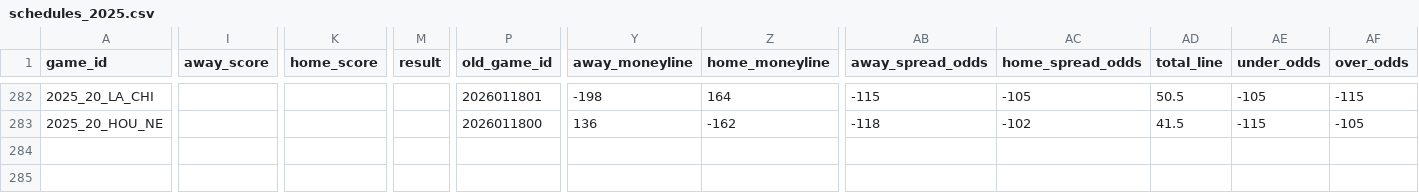
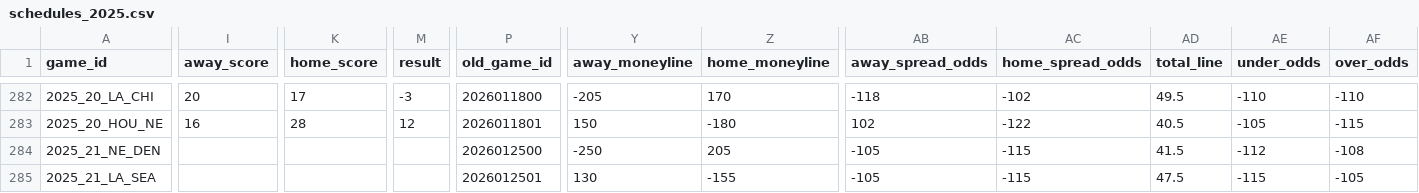
Before and after one commit to SubOptimalPredictions/nfl_predictor, a CSV file: data/schedules_2025.csv, drawn as a sheet; only a part is shown, gaps mark what is left out; rows hold the shown columns only; the diff covers the shown part only; the diff names each change by its address in the sheet, - before the commit and + after, or states it on an @@ line.

```diff
--- a/data/schedules_2025.csv
+++ b/data/schedules_2025.csv
-I282 (away_score): (empty)
+I282 (away_score): 20
-K282 (home_score): (empty)
+K282 (home_score): 17
-M282 (result): (empty)
+M282 (result): -3
-P282 (old_game_id): 2026011801
+P282 (old_game_id): 2026011800
-Y282 (away_moneyline): -198
+Y282 (away_moneyline): -205
-Z282 (home_moneyline): 164
+Z282 (home_moneyline): 170
-AB282 (away_spread_odds): -115
+AB282 (away_spread_odds): -118
-AC282 (home_spread_odds): -105
+AC282 (home_spread_odds): -102
-AD282 (total_line): 50.5
+AD282 (total_line): 49.5
-AE282 (under_odds): -105
+AE282 (under_odds): -110
-AF282 (over_odds): -115
+AF282 (over_odds): -110
-I283 (away_score): (empty)
+I283 (away_score): 16
-K283 (home_score): (empty)
+K283 (home_score): 28
-M283 (result): (empty)
+M283 (result): 12
-P283 (old_game_id): 2026011800
+P283 (old_game_id): 2026011801
-Y283 (away_moneyline): 136
+Y283 (away_moneyline): 150
-Z283 (home_moneyline): -162
+Z283 (home_moneyline): -180
-AB283 (away_spread_odds): -118
+AB283 (away_spread_odds): 102
-AC283 (home_spread_odds): -102
+AC283 (home_spread_odds): -122
-AD283 (total_line): 41.5
+AD283 (total_line): 40.5
-AE283 (under_odds): -115
+AE283 (under_odds): -105
-AF283 (over_odds): -105
+AF283 (over_odds): -115
+row 284: 2025_21_NE_DEN |  |  |  | 2026012500 | -250 | 205 | -105 | -115 | 41.5 | -112 | -108
+row 285: 2025_21_LA_SEA |  |  |  | 2026012501 | 130 | -155 | -105 | -115 | 47.5 | -115 | -105
```
Also changed, not shown: 49 edited cells elsewhere in this file.
